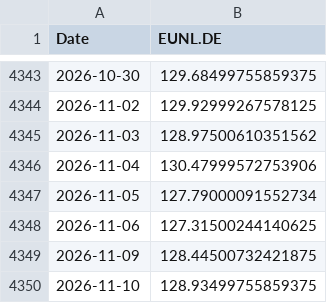
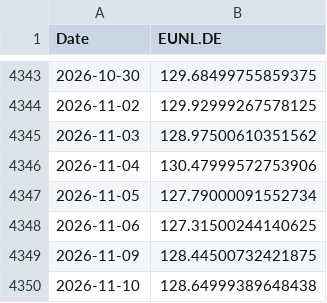
Before and after one commit to marcomeindorfer/msci-kompass, a CSV file: data/kurse.csv, drawn as a sheet; only a part is shown, gaps mark what is left out.

```diff
--- a/data/kurse.csv
+++ b/data/kurse.csv
@@ -4349,2 +4349,2 @@ Date,EUNL.DE
 2026-11-09,128.44500732421875
-2026-11-10,128.93499755859375
+2026-11-10,128.64999389648438
```
Also changed, not shown: 1 other file.
